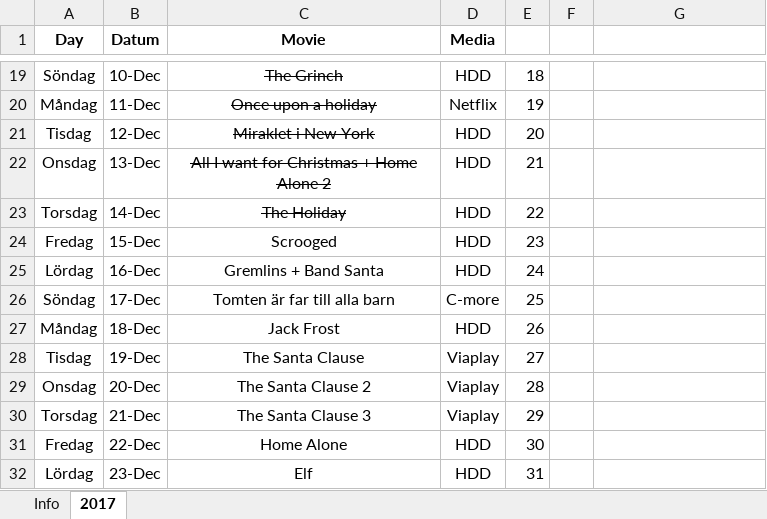
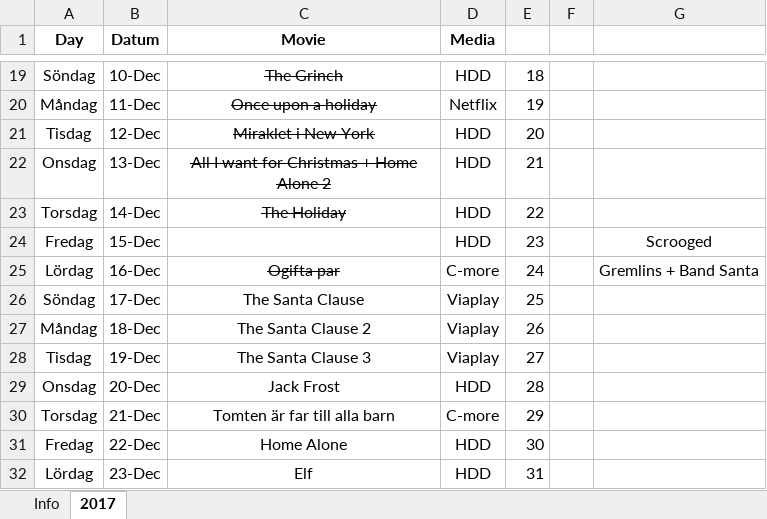
Before and after one commit to SebastianAcademy/Christmas, an Excel workbook: Julfilmer.xlsx, sheet 2017, drawn as a sheet; only a part is shown, gaps mark what is left out; values as stored, in another font and other column widths than the file's, no borders; the diff names each change by its address in the sheet, - before the commit and + after, or states it on an @@ line.

Commit message:
Altered Julfilmer

```diff
--- a/Julfilmer.xlsx (sheet 2017)
+++ b/Julfilmer.xlsx (sheet 2017)
-C24 (Movie): Scrooged
+C24 (Movie): (empty)
-G24: (empty)
+G24: Scrooged
-C25 (Movie): Gremlins + Band Santa
+C25 (Movie): Ogifta par
-C25 strikethrough: off
+C25 strikethrough: on
-D25 (Media): HDD
+D25 (Media): C-more
-G25: (empty)
+G25: Gremlins + Band Santa
-C26 (Movie): Tomten är far till alla barn
+C26 (Movie): The Santa Clause
-D26 (Media): C-more
+D26 (Media): Viaplay
-C27 (Movie): Jack Frost
+C27 (Movie): The Santa Clause 2
-D27 (Media): HDD
+D27 (Media): Viaplay
-C28 (Movie): The Santa Clause
+C28 (Movie): The Santa Clause 3
-C29 (Movie): The Santa Clause 2
+C29 (Movie): Jack Frost
-D29 (Media): Viaplay
+D29 (Media): HDD
-C30 (Movie): The Santa Clause 3
+C30 (Movie): Tomten är far till alla barn
-D30 (Media): Viaplay
+D30 (Media): C-more
```
Also changed, not shown: sheet Info.
